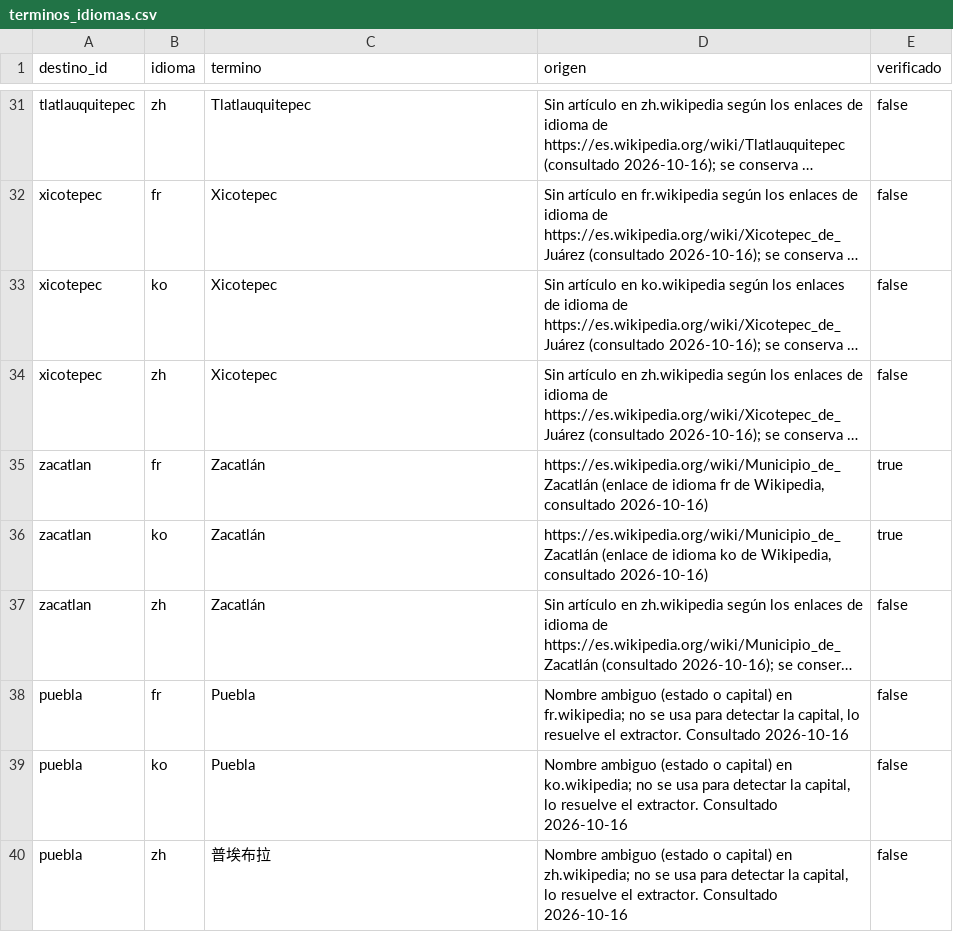
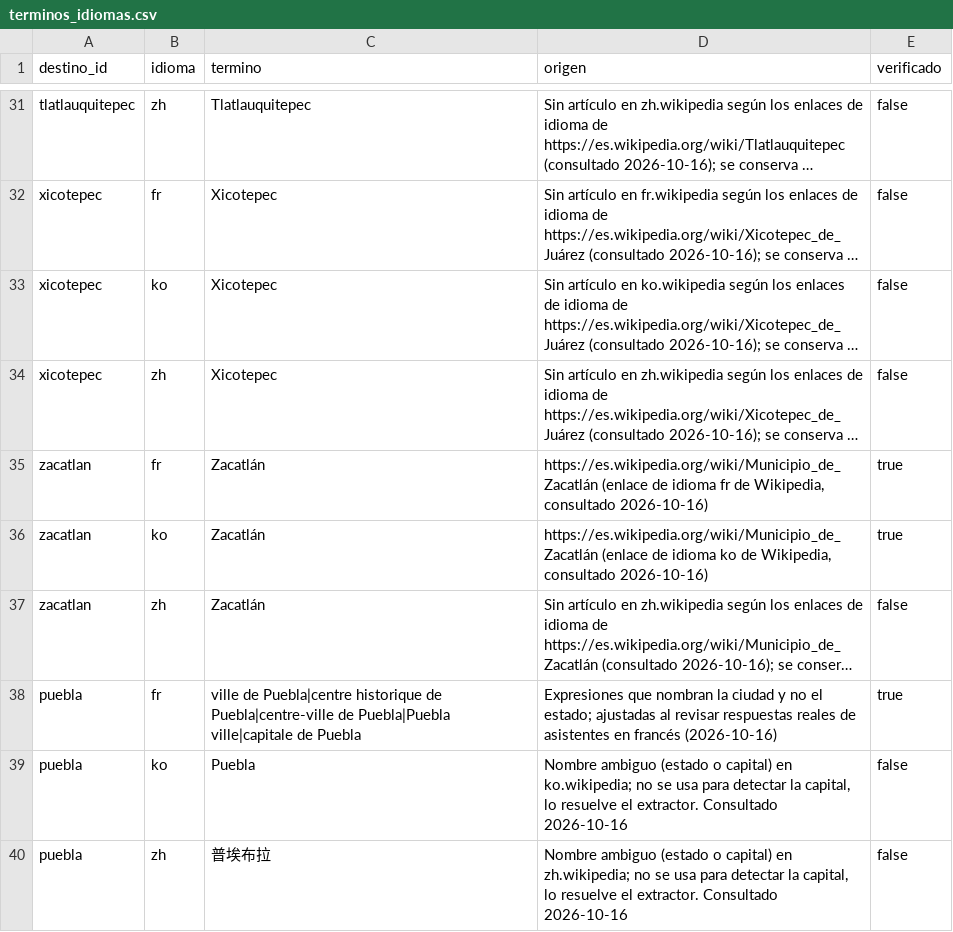
Before and after one commit to netfoor/Tech-Capital-2026, a CSV file: data/referencia/terminos_idiomas.csv, drawn as a sheet; only a part is shown, gaps mark what is left out; long unchanged cells end in …; the diff names each change by its address in the sheet, - before the commit and + after, or states it on an @@ line.

Commit message:
feat: menciones, citas, visibilidad y tablas curadas de asistentes (T006-05, T006-06, T006-08, T006-09, T006-10)
contrato: ninguno; términos de la capital ampliados en destinos.csv y terminos_idiomas.csv.

```diff
--- a/data/referencia/terminos_idiomas.csv
+++ b/data/referencia/terminos_idiomas.csv
-C38 (termino): Puebla
+C38 (termino): ville de Puebla|centre historique de Puebla|centre-ville de Puebla|Puebla ville|capitale de Puebla
-D38 (origen): Nombre ambiguo (estado o capital) en fr.wikipedia; no se usa para detectar la capital, lo resuelve el extractor. Consultado 2026-10-16
+D38 (origen): Expresiones que nombran la ciudad y no el estado; ajustadas al revisar respuestas reales de asistentes en francés (2026-10-16)
-E38 (verificado): false
+E38 (verificado): true
```
Also changed, not shown: data/referencia/destinos.csv, data/referencia/dominios.csv, 17 other files.
